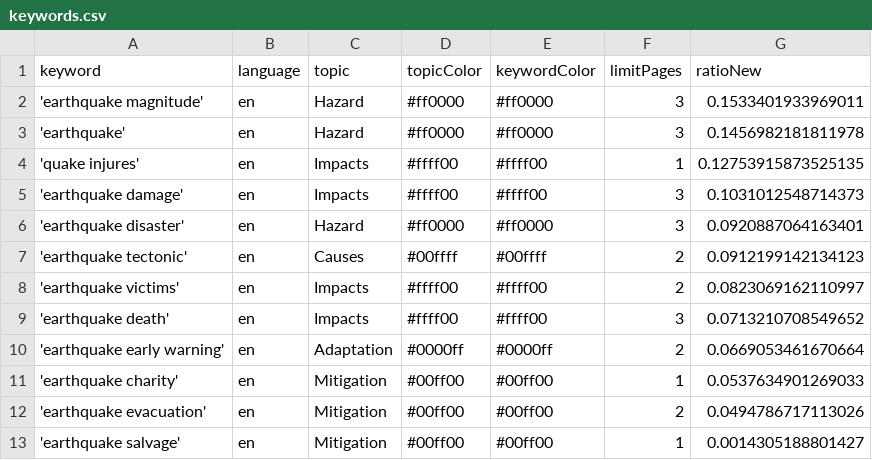
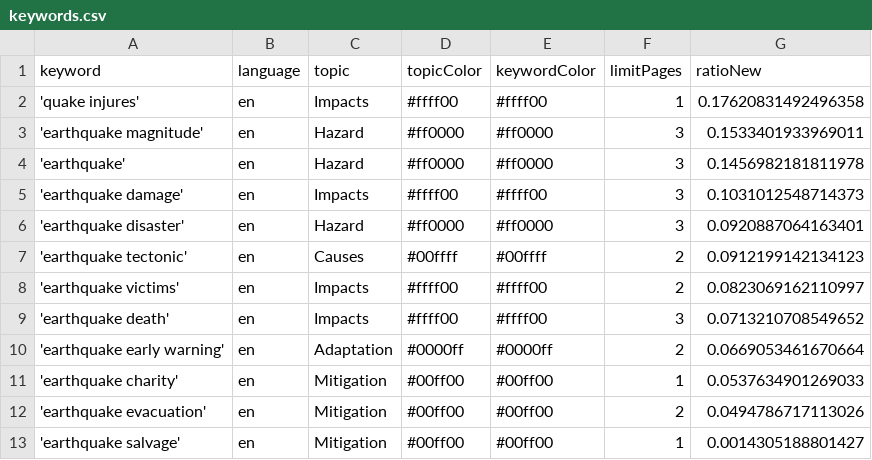
Before and after one commit to tg-news/EarthquakeIsComing, a CSV file: keywords.csv, drawn as a sheet.

```diff
--- a/keywords.csv
+++ b/keywords.csv
@@ -1,5 +1,5 @@
 keyword,language,topic,topicColor,keywordColor,limitPages,ratioNew
+'quake injures',en,Impacts,#ffff00,#ffff00,1,0.17620831492496358
 'earthquake magnitude',en,Hazard,#ff0000,#ff0000,3,0.1533401933969011
 'earthquake',en,Hazard,#ff0000,#ff0000,3,0.1456982181811978
-'quake injures',en,Impacts,#ffff00,#ffff00,1,0.12753915873525135
 'earthquake damage',en,Impacts,#ffff00,#ffff00,3,0.1031012548714373
```
Also changed, not shown: csv/news_2026_04.csv.
